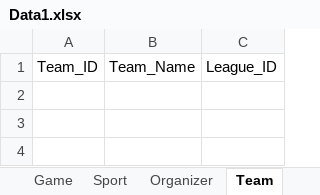
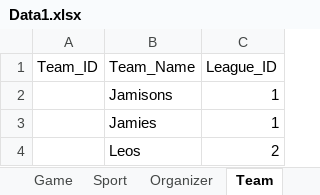
Before and after one commit to kwaldhof/SEFinal, an Excel workbook: Data1.xlsx, sheet Team, drawn as a sheet; values as stored, in another font and other column widths than the file's, no borders; the diff names each change by its address in the sheet, - before the commit and + after, or states it on an @@ line.

```diff
--- a/Data1.xlsx (sheet Team)
+++ b/Data1.xlsx (sheet Team)
+row 2:  | Jamisons | 1
+row 3:  | Jamies | 1
+row 4:  | Leos | 2
```
Also changed, not shown: 1 other file.
